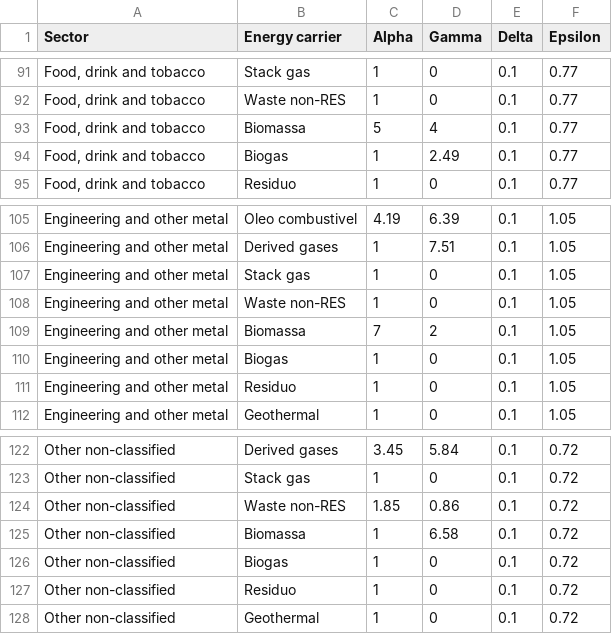
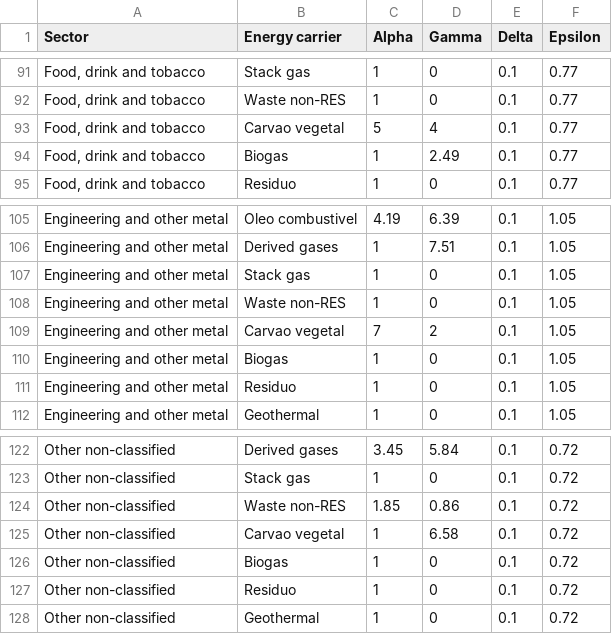
Before and after one commit to ottohebeda/Industry_Energy_Emissions_simulator, a CSV file: parametros_substituicao_comb.csv, drawn as a sheet; only a part is shown, gaps mark what is left out; the diff covers the shown part only; the diff names each change by its address in the sheet, - before the commit and + after, or states it on an @@ line.

```diff
--- a/parametros_substituicao_comb.csv
+++ b/parametros_substituicao_comb.csv
-B93 (Energy carrier): Biomassa
+B93 (Energy carrier): Carvao vegetal
-B109 (Energy carrier): Biomassa
+B109 (Energy carrier): Carvao vegetal
-B125 (Energy carrier): Biomassa
+B125 (Energy carrier): Carvao vegetal
```
Also changed, not shown: 5 edited cells elsewhere in this file.
